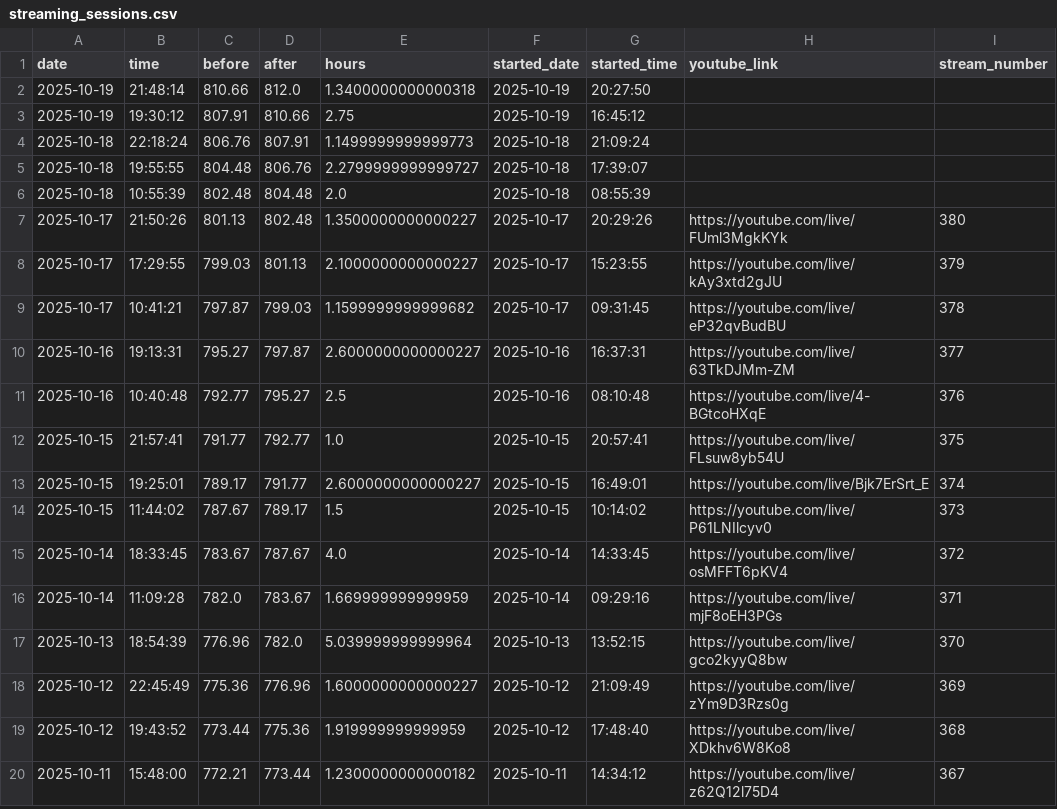
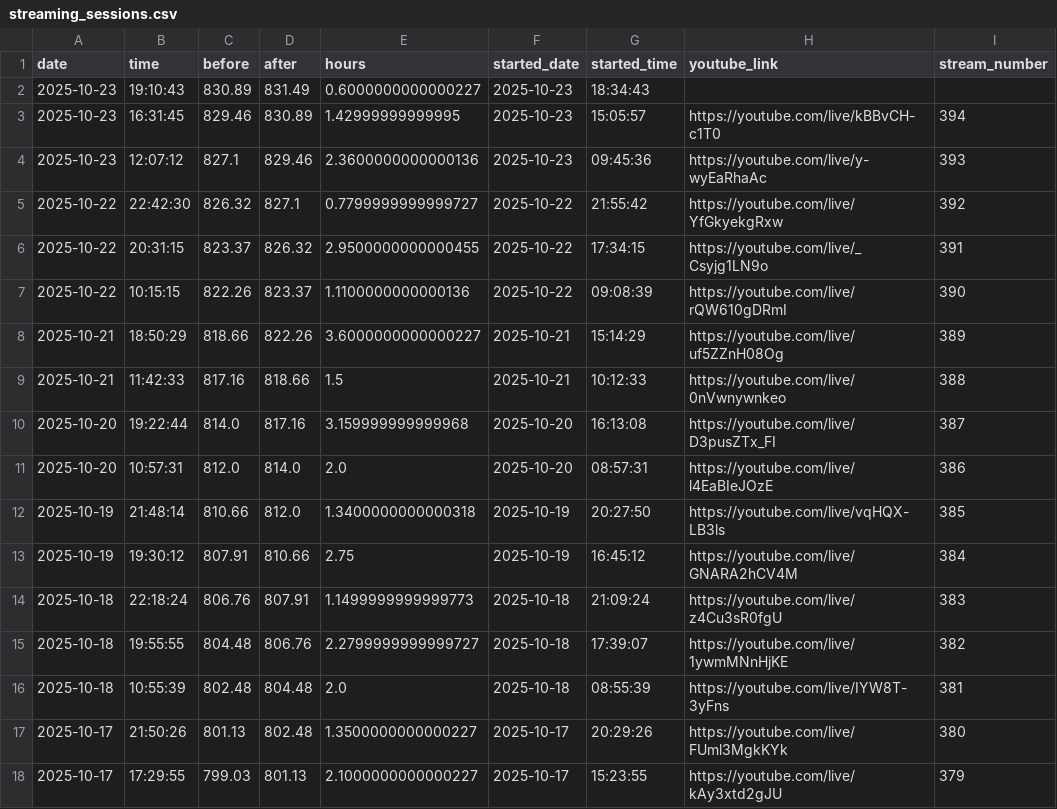
Before and after one commit to BriceChivu/Mandarin-progression, a CSV file: public/streaming_sessions.csv, drawn as a sheet; only a part is shown; the shorter side is filled out with more unchanged rows.

```diff
--- a/public/streaming_sessions.csv
+++ b/public/streaming_sessions.csv
@@ -1,7 +1,17 @@
 date,time,before,after,hours,started_date,started_time,youtube_link,stream_number
-2025-10-19,21:48:14,810.66,812.0,1.3400000000000318,2025-10-19,20:27:50,,
-2025-10-19,19:30:12,807.91,810.66,2.75,2025-10-19,16:45:12,,
-2025-10-18,22:18:24,806.76,807.91,1.1499999999999773,2025-10-18,21:09:24,,
-2025-10-18,19:55:55,804.48,806.76,2.2799999999999727,2025-10-18,17:39:07,,
-2025-10-18,10:55:39,802.48,804.48,2.0,2025-10-18,08:55:39,,
+2025-10-23,19:10:43,830.89,831.49,0.6000000000000227,2025-10-23,18:34:43,,
+2025-10-23,16:31:45,829.46,830.89,1.42999999999995,2025-10-23,15:05:57,https://youtube.com/live/kBBvCH-c1T0,394
+2025-10-23,12:07:12,827.1,829.46,2.3600000000000136,2025-10-23,09:45:36,https://youtube.com/live/y-wyEaRhaAc,393
+2025-10-22,22:42:30,826.32,827.1,0.7799999999999727,2025-10-22,21:55:42,https://youtube.com/live/YfGkyekgRxw,392
+2025-10-22,20:31:15,823.37,826.32,2.9500000000000455,2025-10-22,17:34:15,https://youtube.com/live/_Csyjg1LN9o,391
+2025-10-22,10:15:15,822.26,823.37,1.1100000000000136,2025-10-22,09:08:39,https://youtube.com/live/rQW610gDRmI,390
+2025-10-21,18:50:29,818.66,822.26,3.6000000000000227,2025-10-21,15:14:29,https://youtube.com/live/uf5ZZnH08Og,389
+2025-10-21,11:42:33,817.16,818.66,1.5,2025-10-21,10:12:33,https://youtube.com/live/0nVwnywnkeo,388
+2025-10-20,19:22:44,814.0,817.16,3.159999999999968,2025-10-20,16:13:08,https://youtube.com/live/D3pusZTx_FI,387
+2025-10-20,10:57:31,812.0,814.0,2.0,2025-10-20,08:57:31,https://youtube.com/live/l4EaBIeJOzE,386
+2025-10-19,21:48:14,810.66,812.0,1.3400000000000318,2025-10-19,20:27:50,https://youtube.com/live/vqHQX-LB3ls,385
+2025-10-19,19:30:12,807.91,810.66,2.75,2025-10-19,16:45:12,https://youtube.com/live/GNARA2hCV4M,384
+2025-10-18,22:18:24,806.76,807.91,1.1499999999999773,2025-10-18,21:09:24,https://youtube.com/live/z4Cu3sR0fgU,383
+2025-10-18,19:55:55,804.48,806.76,2.2799999999999727,2025-10-18,17:39:07,https://youtube.com/live/1ywmMNnHjKE,382
+2025-10-18,10:55:39,802.48,804.48,2.0,2025-10-18,08:55:39,https://youtube.com/live/IYW8T-3yFns,381
 2025-10-17,21:50:26,801.13,802.48,1.3500000000000227,2025-10-17,20:29:26,https://youtube.com/live/FUml3MgkKYk,380
```
Also changed, not shown: public/daily_summary.csv, 2 other files.
